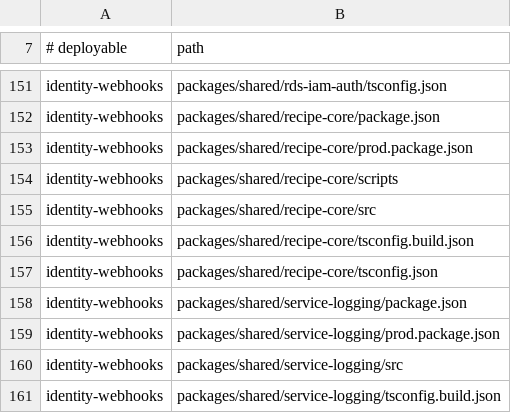
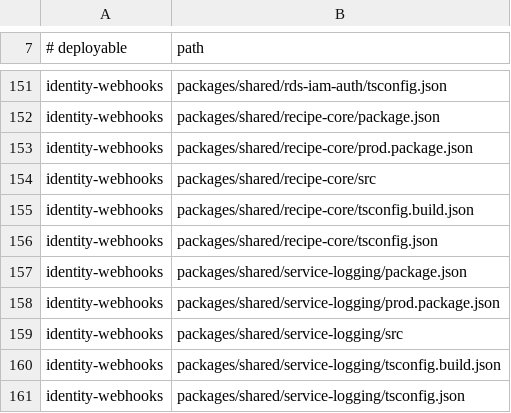
Before and after one commit to radicle-co/KitchenSink, a TSV file: docs/generated/infrastructure/imageClosures.tsv, drawn as a sheet; only a part is shown, gaps mark what is left out; the shorter side is filled out with more unchanged rows.

```diff
--- a/docs/generated/infrastructure/imageClosures.tsv
+++ b/docs/generated/infrastructure/imageClosures.tsv
@@ -153,3 +153,2 @@ identity-webhooks	packages/shared/recipe-core/package.json
 identity-webhooks	packages/shared/recipe-core/prod.package.json
-identity-webhooks	packages/shared/recipe-core/scripts
 identity-webhooks	packages/shared/recipe-core/src
```
Also changed, not shown: 21 other files.
